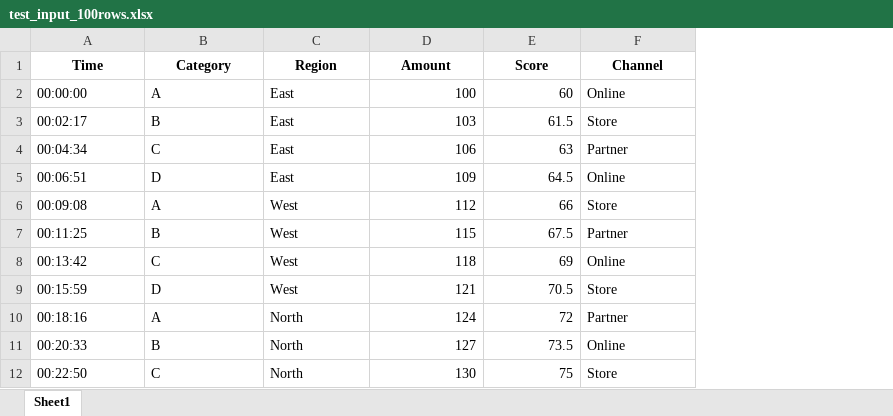
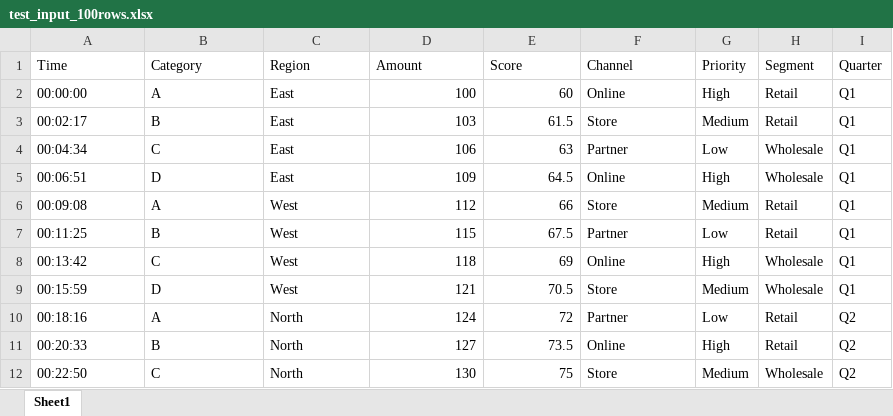
Before and after one commit to ThereWasAYang/ExcelProc, an Excel workbook: inputs/test_input_100rows.xlsx, sheet Sheet1, drawn as a sheet; only a part is shown; values as stored, in another font and other column widths than the file's, no borders; the diff names each change by its address in the sheet, - before the commit and + after, or states it on an @@ line.

Commit message:
Strengthen PivotTable test configuration coverage

```diff
--- a/inputs/test_input_100rows.xlsx (sheet Sheet1)
+++ b/inputs/test_input_100rows.xlsx (sheet Sheet1)
+column G (Priority), rows 2-12: High | Medium | Low | High | Medium | Low | High | Medium | Low | High | Medium
+column H (Segment), rows 2-12: Retail | Retail | Wholesale | Wholesale | Retail | Retail | Wholesale | Wholesale | Retail | Retail | Wholesale
+column I (Quarter), rows 2-12: Q1 | Q1 | Q1 | Q1 | Q1 | Q1 | Q1 | Q1 | Q2 | Q2 | Q2
@@ A1:F1 bold: on → off, alignment: center → left @@
```
Also changed, not shown: 4 other files.
